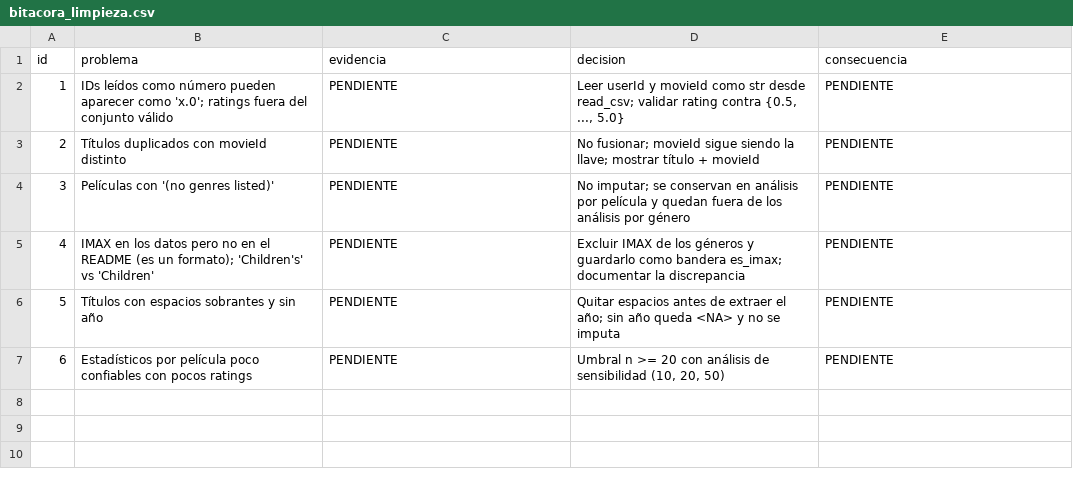
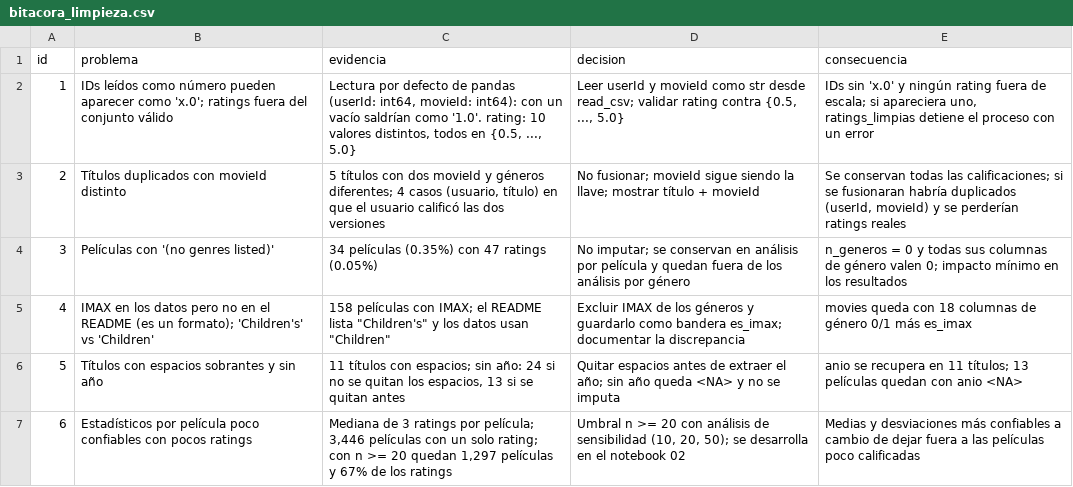
Before and after one commit to srandres-git/movielens-proyecto-integrador, a CSV file: results/tables/bitacora_limpieza.csv, drawn as a sheet.

```diff
--- a/results/tables/bitacora_limpieza.csv
+++ b/results/tables/bitacora_limpieza.csv
@@ -1,7 +1,7 @@
 id,problema,evidencia,decision,consecuencia
-1,"IDs leídos como número pueden aparecer como 'x.0'; ratings fuera del conjunto válido","PENDIENTE","Leer userId y movieId como str desde read_csv; validar rating contra {0.5, ..., 5.0}","PENDIENTE"
-2,"Títulos duplicados con movieId distinto","PENDIENTE","No fusionar; movieId sigue siendo la llave; mostrar título + movieId","PENDIENTE"
-3,"Películas con '(no genres listed)'","PENDIENTE","No imputar; se conservan en análisis por película y quedan fuera de los análisis por género","PENDIENTE"
-4,"IMAX en los datos pero no en el README (es un formato); 'Children's' vs 'Children'","PENDIENTE","Excluir IMAX de los géneros y guardarlo como bandera es_imax; documentar la discrepancia","PENDIENTE"
-5,"Títulos con espacios sobrantes y sin año","PENDIENTE","Quitar espacios antes de extraer el año; sin año queda <NA> y no se imputa","PENDIENTE"
-6,"Estadísticos por película poco confiables con pocos ratings","PENDIENTE","Umbral n >= 20 con análisis de sensibilidad (10, 20, 50)","PENDIENTE"
+1,IDs leídos como número pueden aparecer como 'x.0'; ratings fuera del conjunto válido,"Lectura por defecto de pandas (userId: int64, movieId: int64): con un vacío saldrían como '1.0'. rating: 10 valores distintos, todos en {0.5, ..., 5.0}","Leer userId y movieId como str desde read_csv; validar rating contra {0.5, ..., 5.0}","IDs sin 'x.0' y ningún rating fuera de escala; si apareciera uno, ratings_limpias detiene el proceso con un error"
+2,Títulos duplicados con movieId distinto,"5 títulos con dos movieId y géneros diferentes; 4 casos (usuario, título) en que el usuario calificó las dos versiones",No fusionar; movieId sigue siendo la llave; mostrar título + movieId,"Se conservan todas las calificaciones; si se fusionaran habría duplicados (userId, movieId) y se perderían ratings reales"
+3,Películas con '(no genres listed)',34 películas (0.35%) con 47 ratings (0.05%),No imputar; se conservan en análisis por película y quedan fuera de los análisis por género,n_generos = 0 y todas sus columnas de género valen 0; impacto mínimo en los resultados
+4,IMAX en los datos pero no en el README (es un formato); 'Children's' vs 'Children',"158 películas con IMAX; el README lista ""Children's"" y los datos usan ""Children""",Excluir IMAX de los géneros y guardarlo como bandera es_imax; documentar la discrepancia,movies queda con 18 columnas de género 0/1 más es_imax
+5,Títulos con espacios sobrantes y sin año,"11 títulos con espacios; sin año: 24 si no se quitan los espacios, 13 si se quitan antes",Quitar espacios antes de extraer el año; sin año queda <NA> y no se imputa,anio se recupera en 11 títulos; 13 películas quedan con anio <NA>
+6,Estadísticos por película poco confiables con pocos ratings,"Mediana de 3 ratings por película; 3,446 películas con un solo rating; con n >= 20 quedan 1,297 películas y 67% de los ratings","Umbral n >= 20 con análisis de sensibilidad (10, 20, 50); se desarrolla en el notebook 02",Medias y desviaciones más confiables a cambio de dejar fuera a las películas poco calificadas
```
Also changed, not shown: 1 other file.
